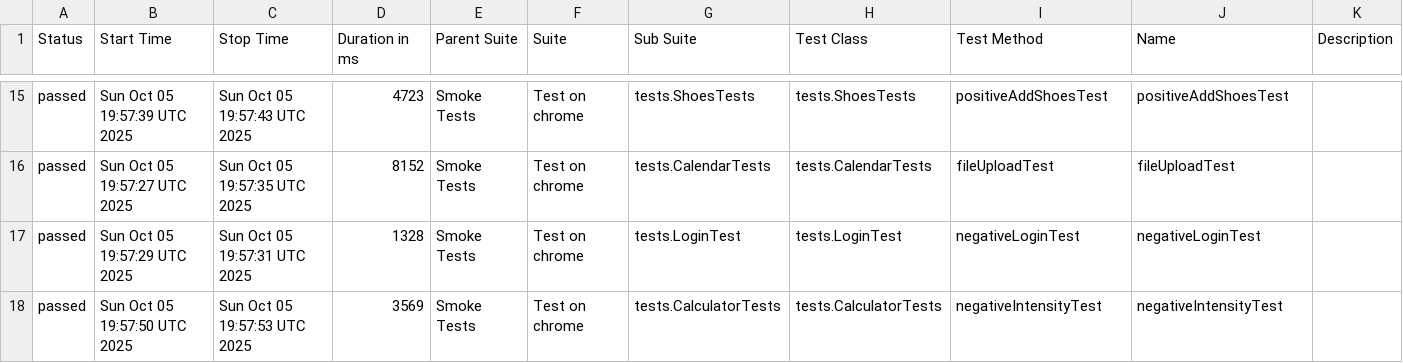
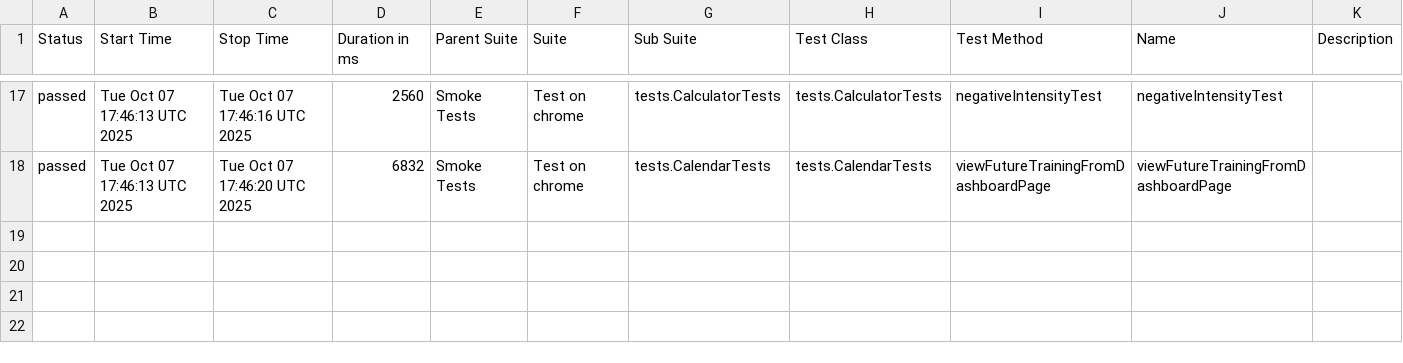
Before and after one commit to Hameny/Diplom, a CSV file: data/suites.csv, drawn as a sheet; only a part is shown, gaps mark what is left out; the diff covers the shown part only.

```diff
--- a/data/suites.csv
+++ b/data/suites.csv
@@ -15,4 +17,2 @@
-"passed","Sun Oct 05 19:57:39 UTC 2025","Sun Oct 05 19:57:43 UTC 2025","4723","Smoke Tests","Test on chrome","tests.ShoesTests","tests.ShoesTests","positiveAddShoesTest","positiveAddShoesTest",""
-"passed","Sun Oct 05 19:57:27 UTC 2025","Sun Oct 05 19:57:35 UTC 2025","8152","Smoke Tests","Test on chrome","tests.CalendarTests","tests.CalendarTests","fileUploadTest","fileUploadTest",""
-"passed","Sun Oct 05 19:57:29 UTC 2025","Sun Oct 05 19:57:31 UTC 2025","1328","Smoke Tests","Test on chrome","tests.LoginTest","tests.LoginTest","negativeLoginTest","negativeLoginTest",""
-"passed","Sun Oct 05 19:57:50 UTC 2025","Sun Oct 05 19:57:53 UTC 2025","3569","Smoke Tests","Test on chrome","tests.CalculatorTests","tests.CalculatorTests","negativeIntensityTest","negativeIntensityTest",""
+"passed","Tue Oct 07 17:46:13 UTC 2025","Tue Oct 07 17:46:16 UTC 2025","2560","Smoke Tests","Test on chrome","tests.CalculatorTests","tests.CalculatorTests","negativeIntensityTest","negativeIntensityTest",""
+"passed","Tue Oct 07 17:46:13 UTC 2025","Tue Oct 07 17:46:20 UTC 2025","6832","Smoke Tests","Test on chrome","tests.CalendarTests","tests.CalendarTests","viewFutureTrainingFromDashboardPage","viewFutureTrainingFromDashboardPage",""
```
Also changed, not shown: 3 added rows, 1 removed row and 56 edited cells elsewhere in this file, 31 other files.
